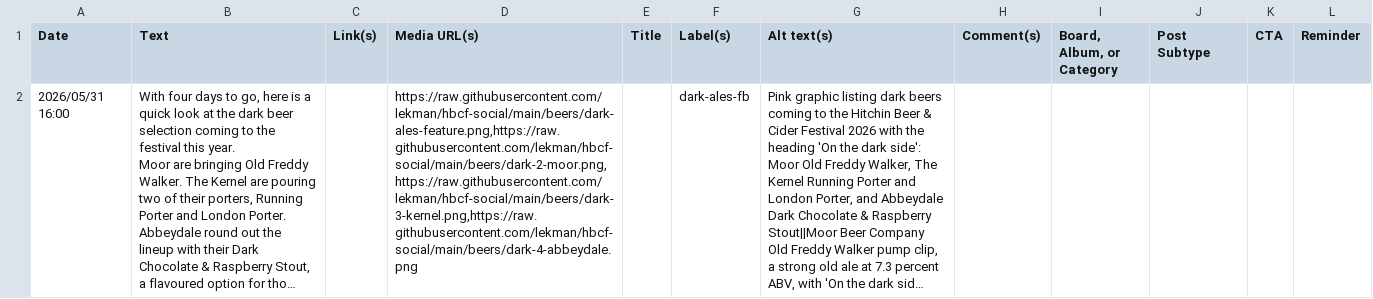
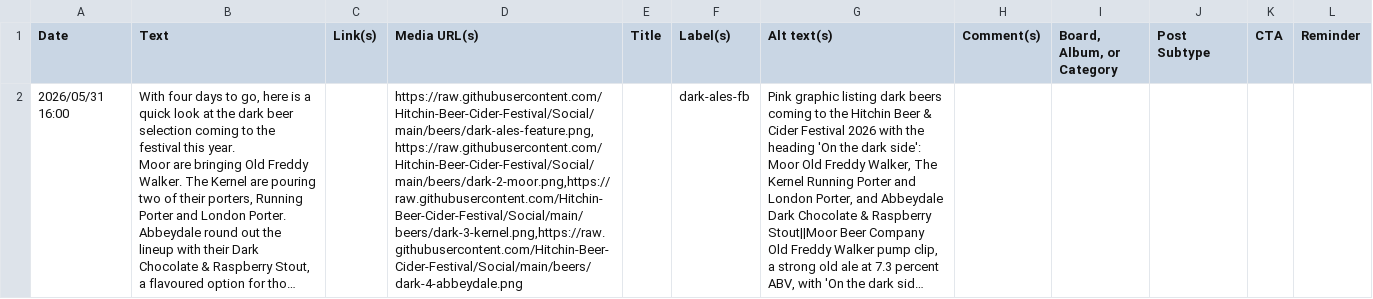
Before and after one commit to Hitchin-Beer-Cider-Festival/Social, a CSV file: csv/hbcf-dark-ales-v2-facebook.csv, drawn as a sheet; long unchanged cells end in …; the diff names each change by its address in the sheet, - before the commit and + after, or states it on an @@ line.

```diff
--- a/csv/hbcf-dark-ales-v2-facebook.csv
+++ b/csv/hbcf-dark-ales-v2-facebook.csv
-D2 (Media URL(s)): https://raw.githubusercontent.com/lekman/hbcf-social/main/beers/dark-ales-feature.png,https://raw.githubusercontent.com/lekman/hbcf-social/main/beers/dark-2-moor.png,https://raw.githubusercontent.com/lekman/hbcf-social/main/beers/dark-3-kernel.png,https://raw.githubusercontent.com/lekman/hbcf-social/main/beers/dark-4-abbeydale.png
+D2 (Media URL(s)): https://raw.githubusercontent.com/Hitchin-Beer-Cider-Festival/Social/main/beers/dark-ales-feature.png,https://raw.githubusercontent.com/Hitchin-Beer-Cider-Festival/Social/main/beers/dark-2-moor.png,https://raw.githubusercontent.com/Hitchin-Beer-Cider-Festival/Social/main/beers/dark-3-kernel.png,https://raw.githubusercontent.com/Hitchin-Beer-Cider-Festival/Social/main/beers/dark-4-abbeydale.png
```
Also changed, not shown: csv/hbcf-brewery-curations-facebook.csv, csv/hbcf-brewery-curations-instagram.csv, 23 other files.
